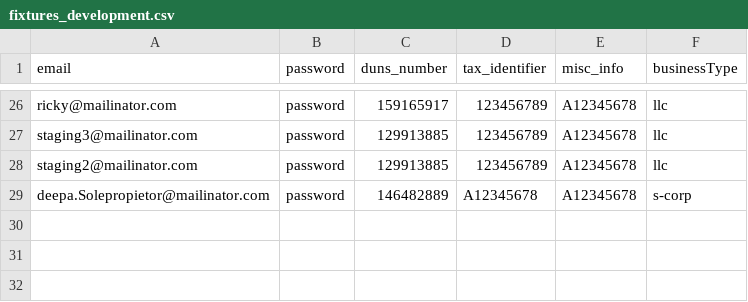
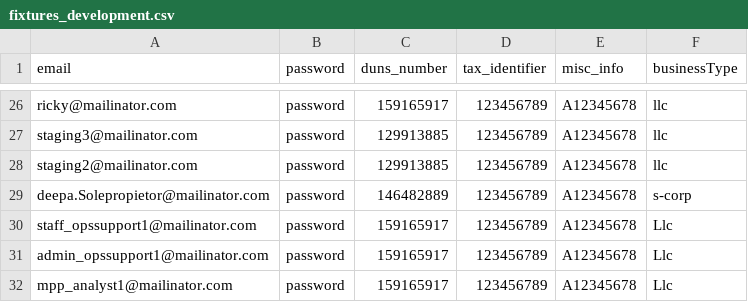
Before and after one commit to USDA-T/Web-Craw, a CSV file: src/main/resources/fixtures_development.csv, drawn as a sheet; only a part is shown, gaps mark what is left out.

Commit message:
Expiry date database validation  for US1699 (#111)
OppSuup Staft and AdminScripts

```diff
--- a/src/main/resources/fixtures_development.csv
+++ b/src/main/resources/fixtures_development.csv
@@ -28,2 +28,5 @@ staging3@mailinator.com,password,129913885,123456789,A12345678,llc
 staging2@mailinator.com,password,129913885,123456789,A12345678,llc
-deepa.Solepropietor@mailinator.com,password,146482889,A12345678,A12345678,s-corp
+deepa.Solepropietor@mailinator.com,password,146482889,123456789,A12345678,s-corp
+staff_opssupport1@mailinator.com,password,159165917,123456789,A12345678,Llc
+admin_opssupport1@mailinator.com,password,159165917,123456789,A12345678,Llc
+mpp_analyst1@mailinator.com,password,159165917,123456789,A12345678,Llc
```
Also changed, not shown: 4 other files.
